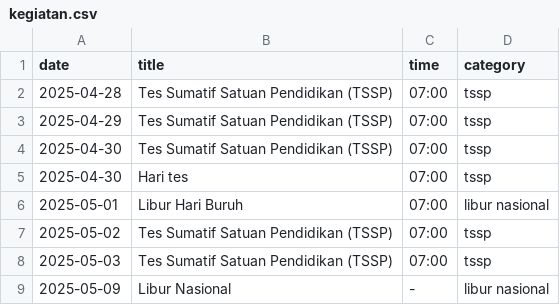
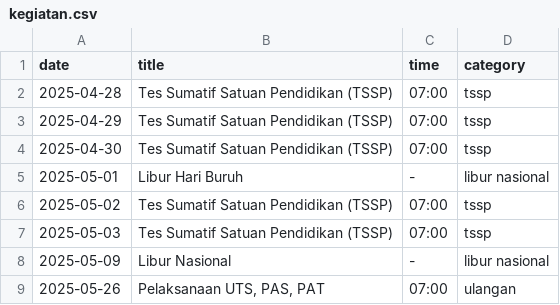
Before and after one commit to sdn19periji/sdn19periji.github.io, a CSV file: kegiatan.csv, drawn as a sheet; only a part is shown; the shorter side is filled out with more unchanged rows.

```diff
--- a/kegiatan.csv
+++ b/kegiatan.csv
@@ -4,4 +4,3 @@ date;title;time;category
 2025-04-30;Tes Sumatif Satuan Pendidikan (TSSP);07:00;tssp
-2025-04-30;Hari tes;07:00;tssp
-2025-05-01;Libur Hari Buruh;07:00;libur nasional
+2025-05-01;Libur Hari Buruh;-;libur nasional
 2025-05-02;Tes Sumatif Satuan Pendidikan (TSSP);07:00;tssp
```
Also changed, not shown: 1 other file.
